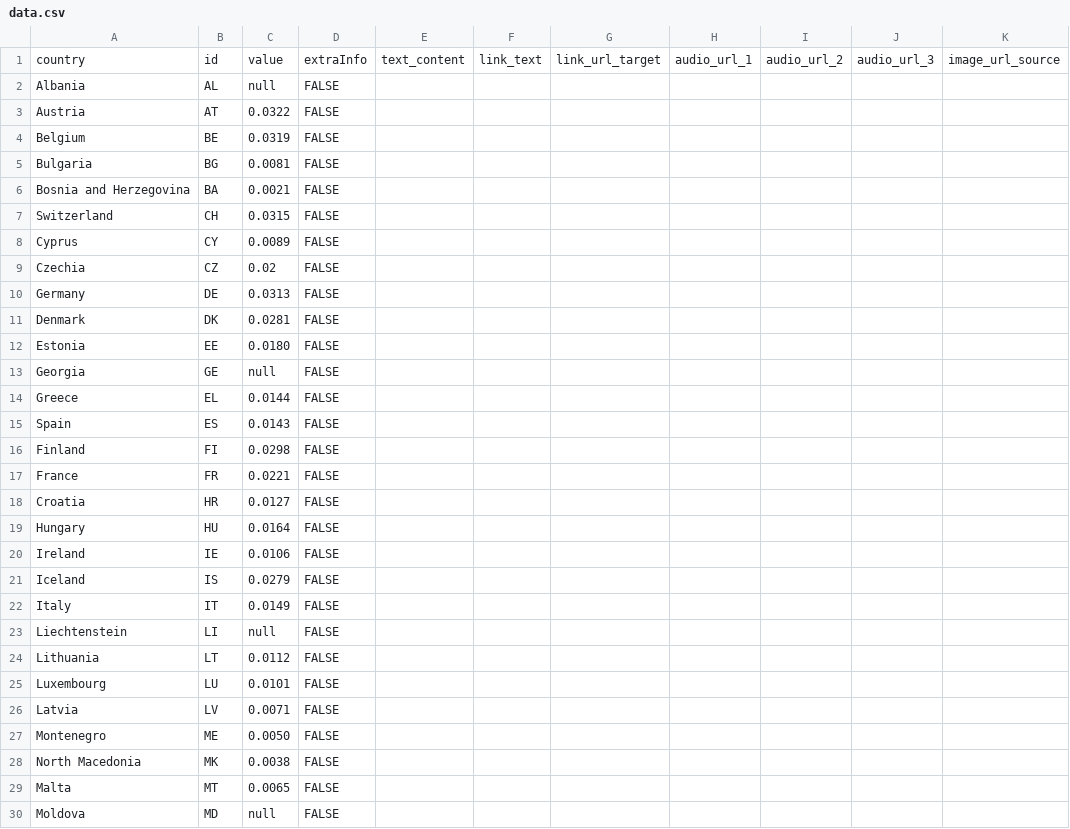
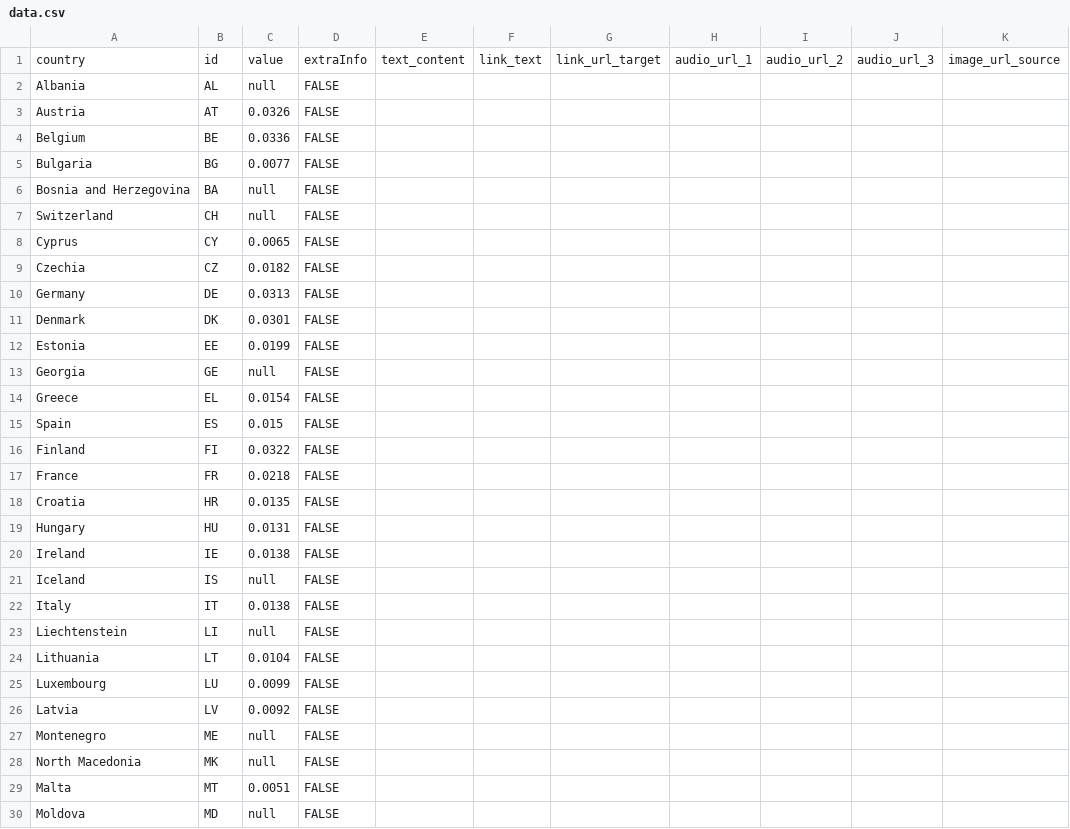
Before and after one commit to EuranetPlus/research-and-development-map, a CSV file: static/data/thematic/data.csv, drawn as a sheet; only a part is shown; the diff covers the shown part only; the diff names each change by its address in the sheet, - before the commit and + after, or states it on an @@ line.

Commit message:
Update country values in data.csv
Updated values for several countries in data.csv.

```diff
--- a/static/data/thematic/data.csv
+++ b/static/data/thematic/data.csv
-C3: 0.0322
+C3: 0.0326
-C4: 0.0319
+C4: 0.0336
-C5: 0.0081
+C5: 0.0077
-C6: 0.0021
+C6: null
-C7: 0.0315
+C7: null
-C8: 0.0089
+C8: 0.0065
-C9: 0.02
+C9: 0.0182
-C11: 0.0281
+C11: 0.0301
-C12: 0.0180
+C12: 0.0199
-C14: 0.0144
+C14: 0.0154
-C15: 0.0143
+C15: 0.015
-C16: 0.0298
+C16: 0.0322
-C17: 0.0221
+C17: 0.0218
-C18: 0.0127
+C18: 0.0135
-C19: 0.0164
+C19: 0.0131
-C20: 0.0106
+C20: 0.0138
-C21: 0.0279
+C21: null
-C22: 0.0149
+C22: 0.0138
-C24: 0.0112
+C24: 0.0104
-C25: 0.0101
+C25: 0.0099
-C26: 0.0071
+C26: 0.0092
-C27: 0.0050
+C27: null
-C28: 0.0038
+C28: null
-C29: 0.0065
+C29: 0.0051
```
Also changed, not shown: 10 edited cells elsewhere in this file.
